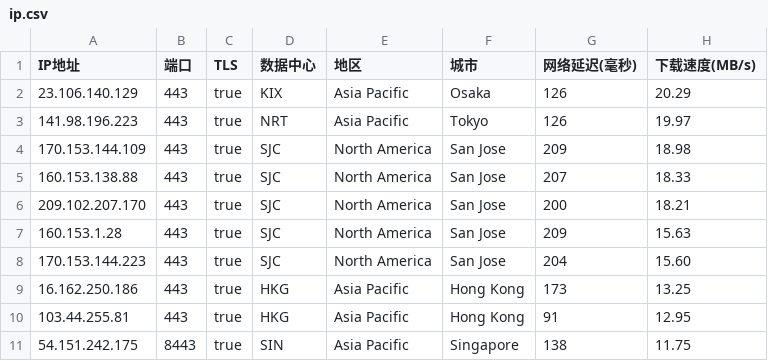
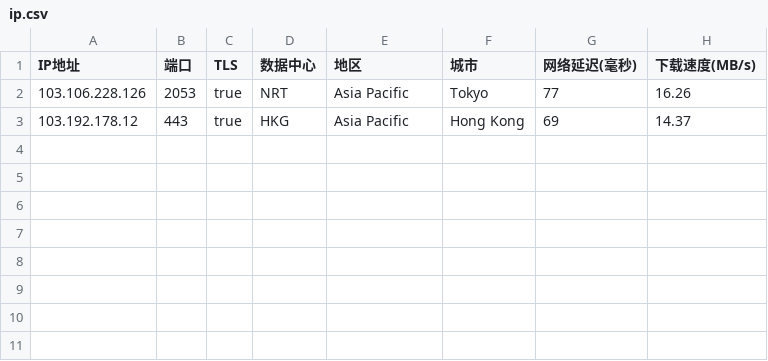
Before and after one commit to cnm-microsoft/ac, a CSV file: ip.csv, drawn as a sheet.

Commit message:
Add files via upload

```diff
--- a/ip.csv
+++ b/ip.csv
@@ -1,11 +1,3 @@
 IP地址,端口,TLS,数据中心,地区,城市,网络延迟(毫秒),下载速度(MB/s)
-23.106.140.129,443,true,KIX,Asia Pacific,Osaka,126,20.29
-141.98.196.223,443,true,NRT,Asia Pacific,Tokyo,126,19.97
-170.153.144.109,443,true,SJC,North America,San Jose,209,18.98
-160.153.138.88,443,true,SJC,North America,San Jose,207,18.33
-209.102.207.170,443,true,SJC,North America,San Jose,200,18.21
-160.153.1.28,443,true,SJC,North America,San Jose,209,15.63
-170.153.144.223,443,true,SJC,North America,San Jose,204,15.60
-16.162.250.186,443,true,HKG,Asia Pacific,Hong Kong,173,13.25
-103.44.255.81,443,true,HKG,Asia Pacific,Hong Kong,91,12.95
-54.151.242.175,8443,true,SIN,Asia Pacific,Singapore,138,11.75
+103.106.228.126,2053,true,NRT,Asia Pacific,Tokyo,77,16.26
+103.192.178.12,443,true,HKG,Asia Pacific,Hong Kong,69,14.37
```
